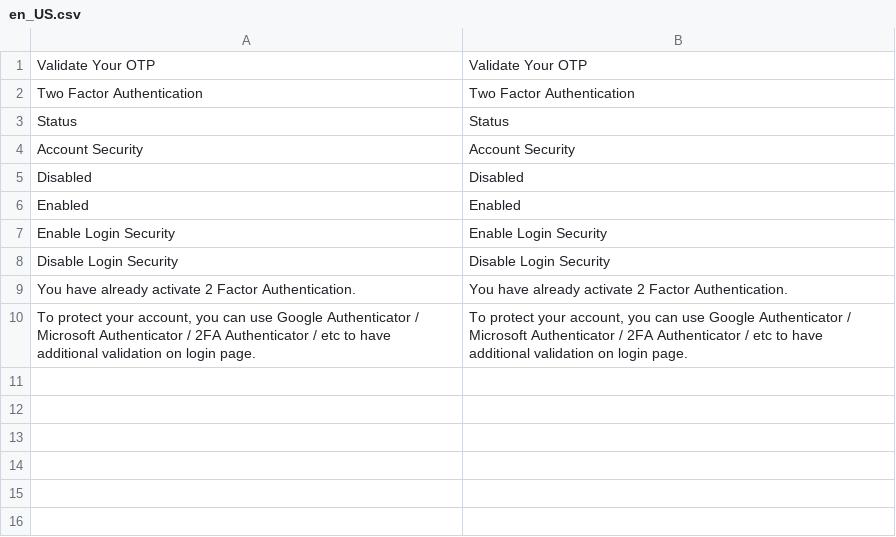
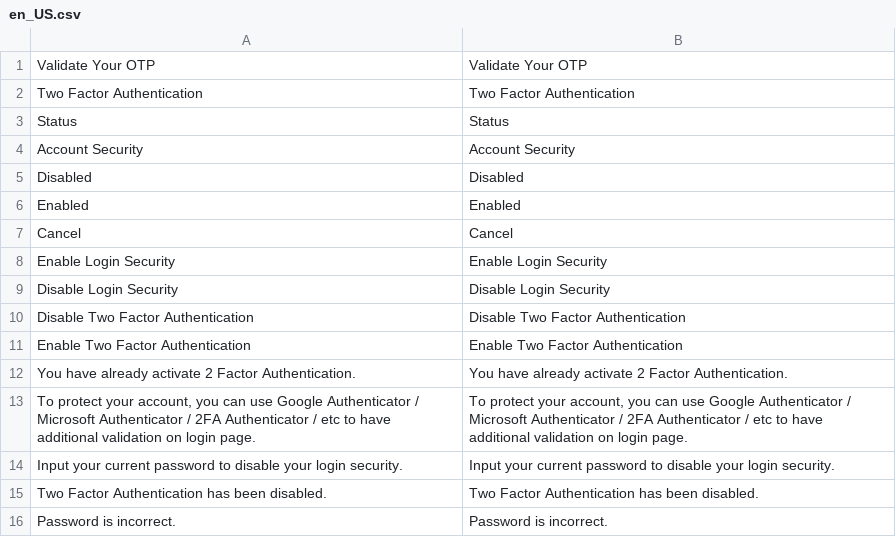
Before and after one commit to fiko/magento2-customer-two-factor-auth, a CSV file: i18n/en_US.csv, drawn as a sheet; the diff names each change by its address in the sheet, - before the commit and + after, or states it on an @@ line.

Commit message:
Disable 2fa from customer side
Improvement :
- Configuration to disable two factor authentication.

Updates :
- move get customer from block to helper.
- implementing loginsecurity/index. (loginsecurity/disable, loginsecurity/enable)

```diff
--- a/i18n/en_US.csv
+++ b/i18n/en_US.csv
+row 7: Cancel | Cancel
+row 10: Disable Two Factor Authentication | Disable Two Factor Authentication
+row 11: Enable Two Factor Authentication | Enable Two Factor Authentication
+row 14: Input your current password to disable your login security. | Input your current password to disable your login security.
+row 15: Two Factor Authentication has been disabled. | Two Factor Authentication has been disabled.
+row 16: Password is incorrect. | Password is incorrect.
```
Also changed, not shown: 11 other files.
